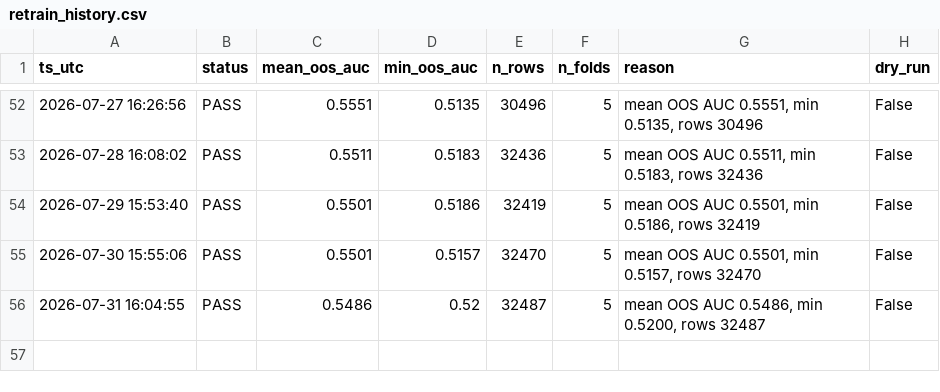
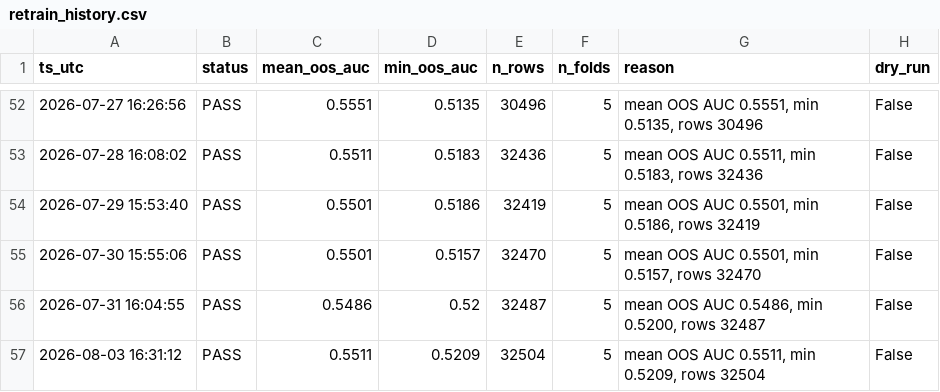
Before and after one commit to wansoo88/recostock, a CSV file: data/logs/retrain_history.csv, drawn as a sheet; only a part is shown, gaps mark what is left out; the diff names each change by its address in the sheet, - before the commit and + after, or states it on an @@ line.

```diff
--- a/data/logs/retrain_history.csv
+++ b/data/logs/retrain_history.csv
+row 57: 2026-08-03 16:31:12 | PASS | 0.5511 | 0.5209 | 32504 | 5 | mean OOS AUC 0.5511, min 0.5209, rows 32504 | False
```
Also changed, not shown: models/weights/lgbm_phase3_v3_uniform_importance.csv, 1 other file.
